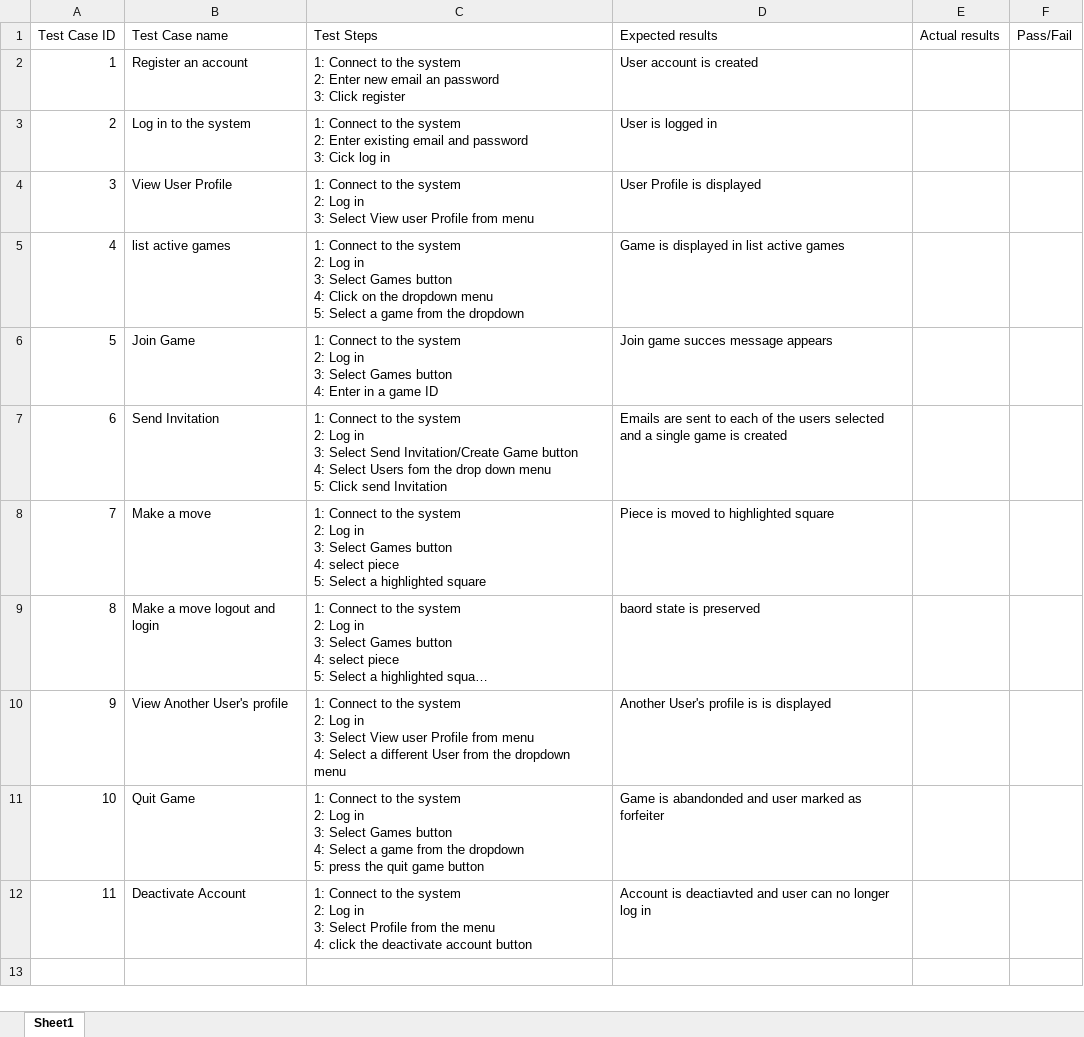
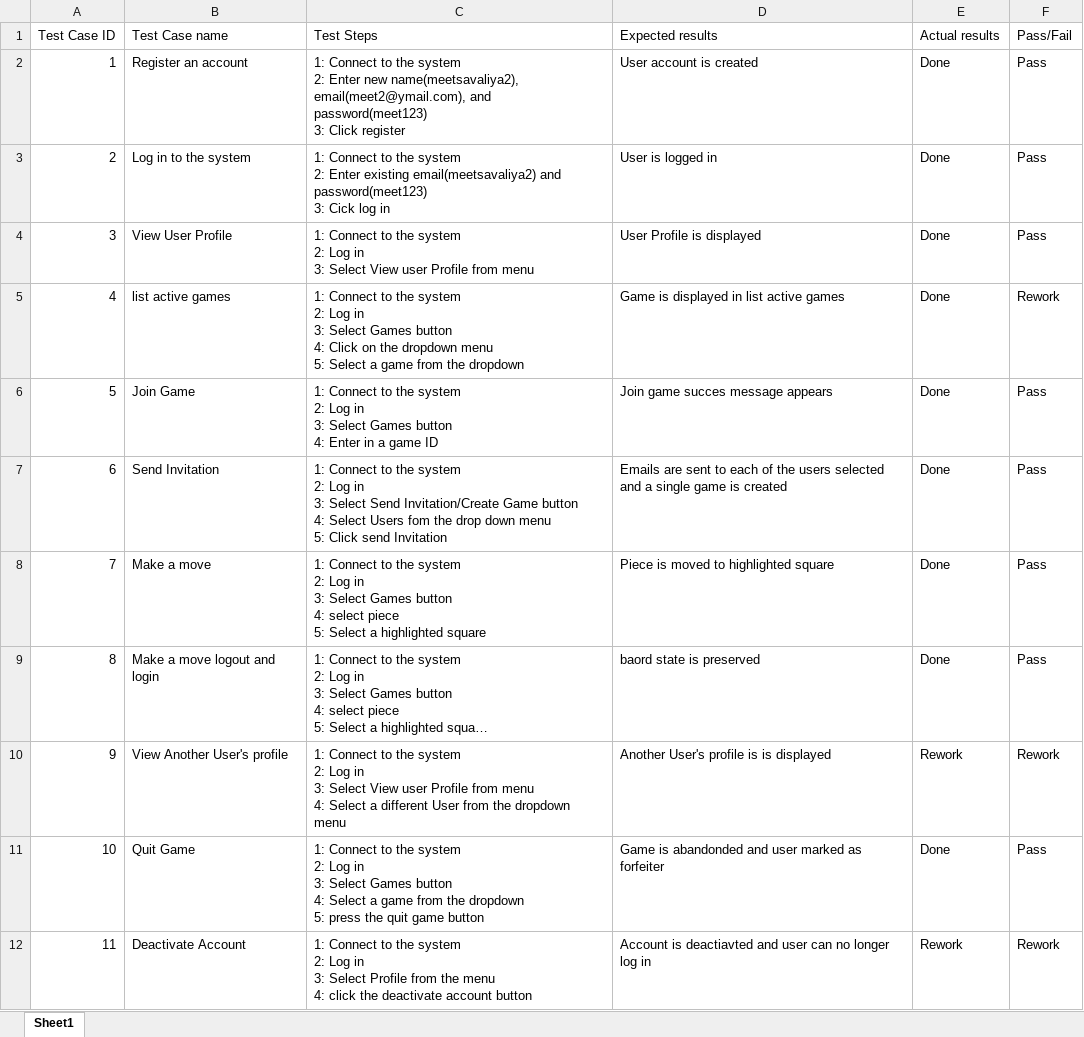
Before and after one commit to Chris-Schaffer/cs414-f18-001-stringCheese, an Excel workbook: Final_Project 04/Rollerball System Test Cases.xlsx, sheet Sheet1, drawn as a sheet; long unchanged cells end in …; values as stored, in another font and other column widths than the file's, no borders; ↵ is a line break in a cell; the diff names each change by its address in the sheet, - before the commit and + after, or states it on an @@ line.

Commit message:
Update Rollerball System Test Cases.xlsx

```diff
--- a/Final_Project 04/Rollerball System Test Cases.xlsx (sheet Sheet1)
+++ b/Final_Project 04/Rollerball System Test Cases.xlsx (sheet Sheet1)
-C2 (Test Steps): …Enter new email an password ↵ 3: Click…
+C2 (Test Steps): …Enter new name(meetsavaliya2), email(meet2@ymail.com), and password(meet123) ↵ 3: Click…
-E2:E9 (Actual results): (empty)
+E2:E9 (Actual results): Done
-F2:F4 (Pass/Fail): (empty)
+F2:F4 (Pass/Fail): Pass
-C3 (Test Steps): …Enter existing email and password ↵ 3: Cick…
+C3 (Test Steps): …Enter existing email(meetsavaliya2) and password(meet123) ↵ 3: Cick…
-F5 (Pass/Fail): (empty)
+F5 (Pass/Fail): Rework
-F6:F9 (Pass/Fail): (empty)
+F6:F9 (Pass/Fail): Pass
-E10 (Actual results): (empty)
+E10 (Actual results): Rework
-F10 (Pass/Fail): (empty)
+F10 (Pass/Fail): Rework
-E11 (Actual results): (empty)
+E11 (Actual results): Done
-F11 (Pass/Fail): (empty)
+F11 (Pass/Fail): Pass
-E12 (Actual results): (empty)
+E12 (Actual results): Rework
-F12 (Pass/Fail): (empty)
+F12 (Pass/Fail): Rework
```
